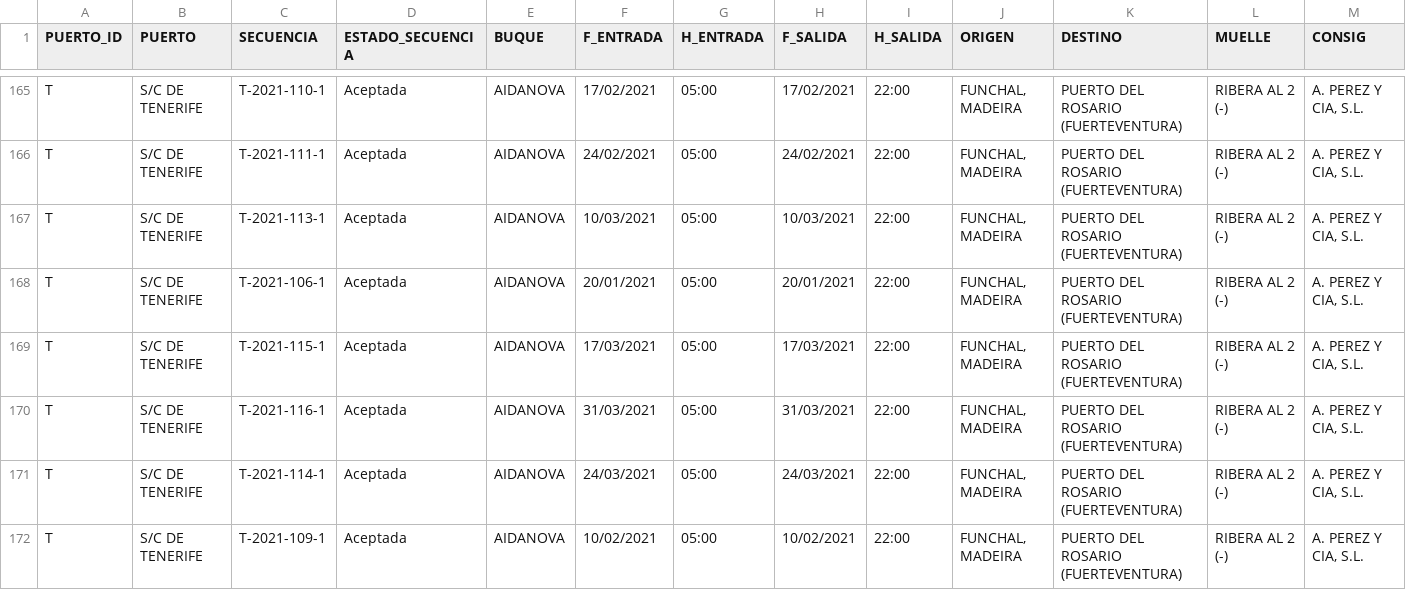
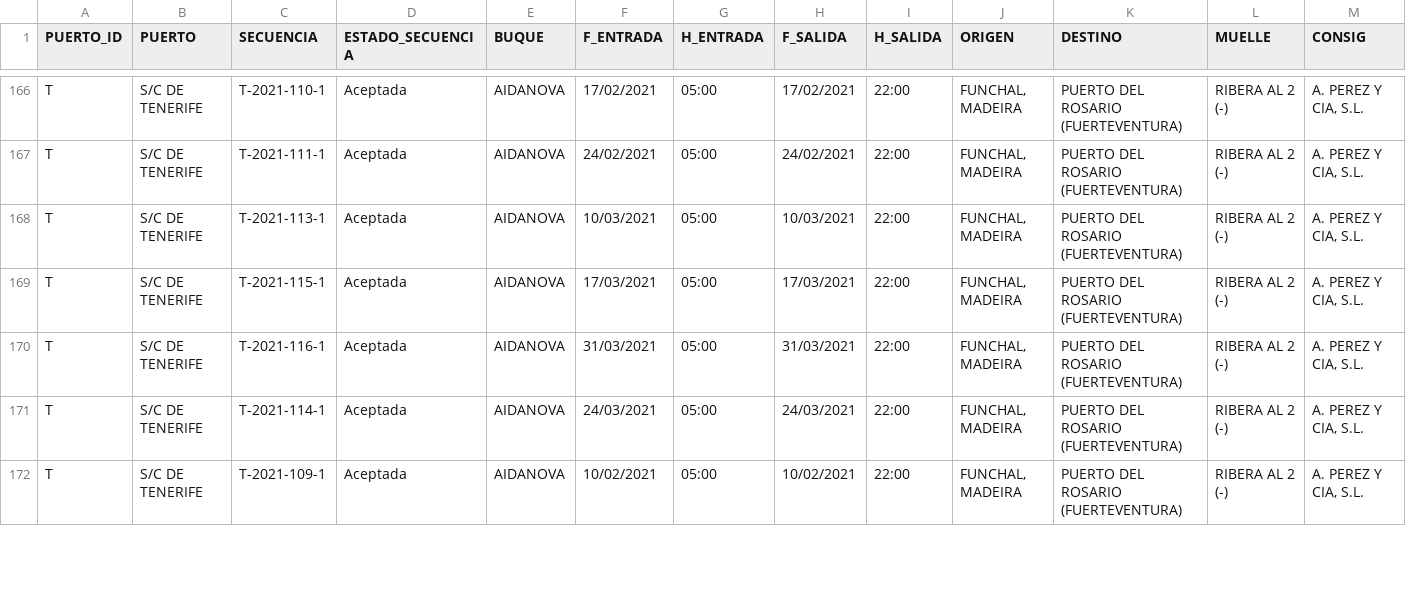
Before and after one commit to Robaina/crucerosTenerife, a CSV file: crucerosprevistos_Tenerife.csv, drawn as a sheet; only a part is shown, gaps mark what is left out; removed rows and columns are numbered as before the commit, all else as after; rows hold the shown columns only; the diff covers the shown part only; the diff names each change by its address in the sheet, - before the commit and + after, or states it on an @@ line.

Commit message:
"Update data"

```diff
--- a/crucerosprevistos_Tenerife.csv
+++ b/crucerosprevistos_Tenerife.csv
-row 168: T | S/C DE TENERIFE | T-2021-106-1 | Aceptada | AIDANOVA | 20/01/2021 | 05:00 | 20/01/2021 | 22:00 | FUNCHAL, MADEIRA | PUERTO DEL ROSARIO (FUERTEVENTURA) | RIBERA AL 2 (-) | A. PEREZ Y CIA, S.L.
```
Also changed, not shown: 2 added rows, 2 removed rows and 5 edited cells elsewhere in this file.
